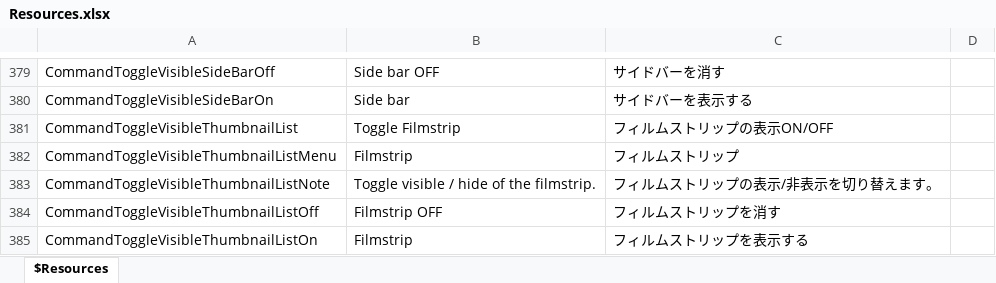
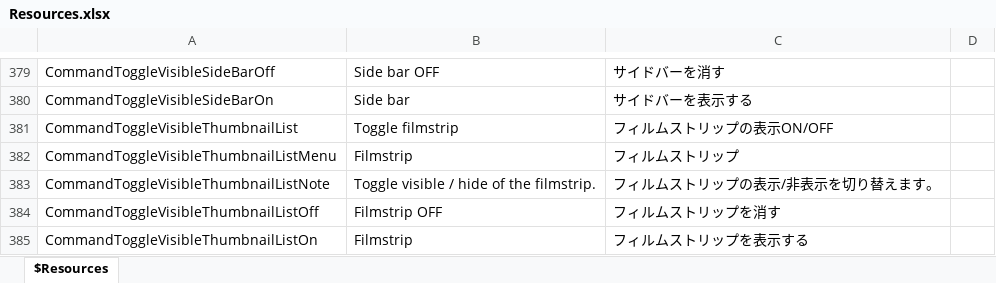
Before and after one commit to karma-sun/neeview, an Excel workbook: Language/Resources.xlsx, sheet $Resources, drawn as a sheet; only a part is shown, gaps mark what is left out; values as stored, in another font and other column widths than the file's, no borders; the diff covers the shown part only; the diff names each change by its address in the sheet, - before the commit and + after, or states it on an @@ line.

```diff
--- a/Language/Resources.xlsx (sheet $Resources)
+++ b/Language/Resources.xlsx (sheet $Resources)
-B381: Toggle Filmstrip
+B381: Toggle filmstrip
```
Also changed, not shown: 1 added row and 9 edited cells elsewhere in this sheet, 8 other files.
